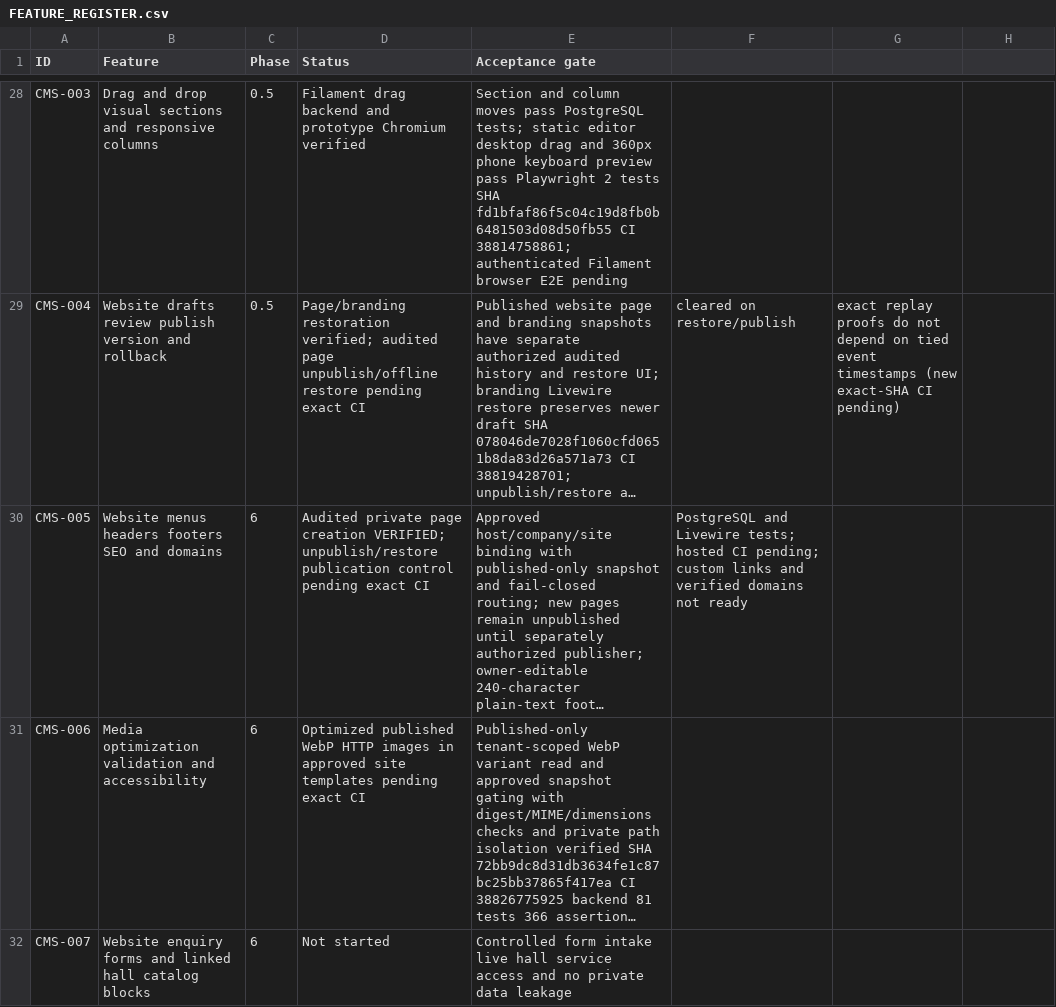
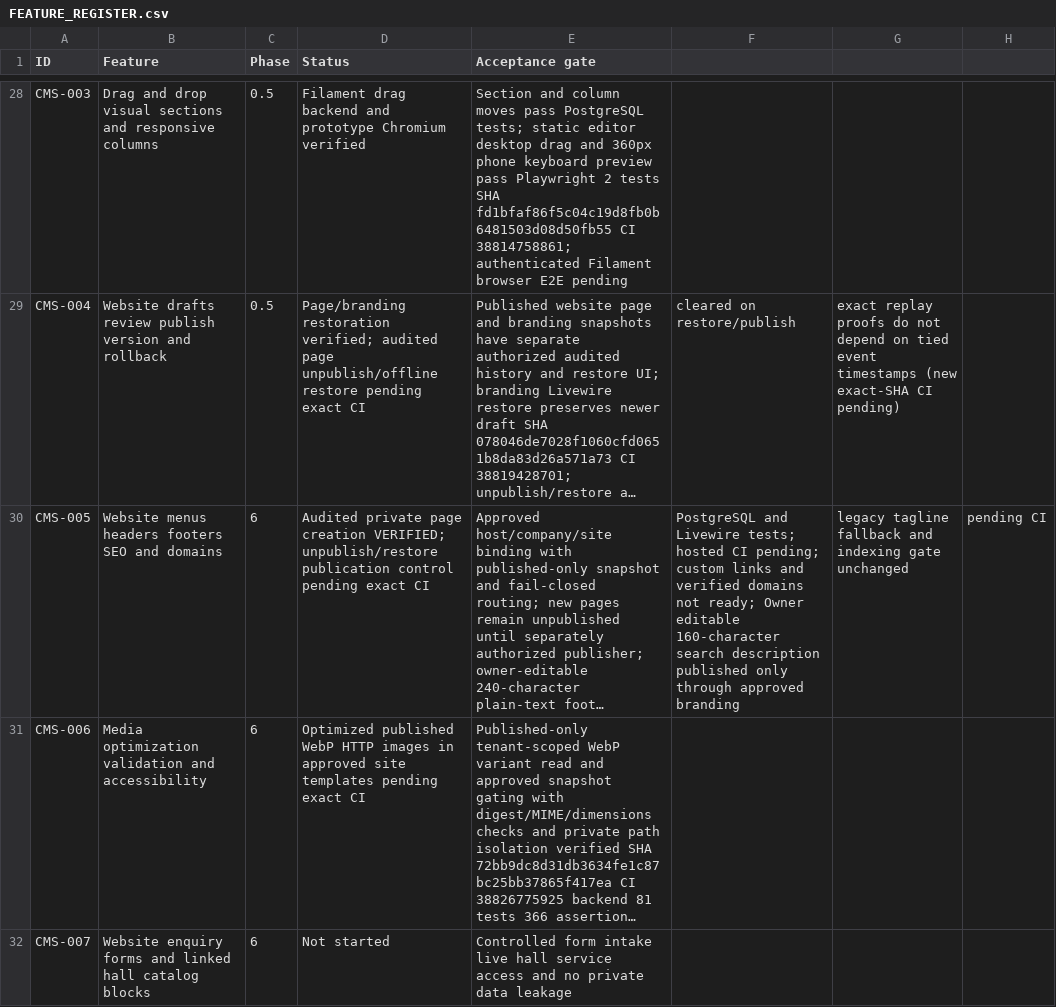
Before and after one commit to yasirskhan/Zargul-Silver-Marquee, a CSV file: docs/FEATURE_REGISTER.csv, drawn as a sheet; only a part is shown, gaps mark what is left out; long unchanged cells end in …; the diff names each change by its address in the sheet, - before the commit and + after, or states it on an @@ line.

Commit message:
CMS: version published SEO description with branding approval

```diff
--- a/docs/FEATURE_REGISTER.csv
+++ b/docs/FEATURE_REGISTER.csv
-F30: …domains not ready
+F30: …domains not ready; Owner editable 160-character search description published only through approved branding
-G30: (empty)
+G30: legacy tagline fallback and indexing gate unchanged
-H30: (empty)
+H30: pending CI
```
Also changed, not shown: 8 other files.
